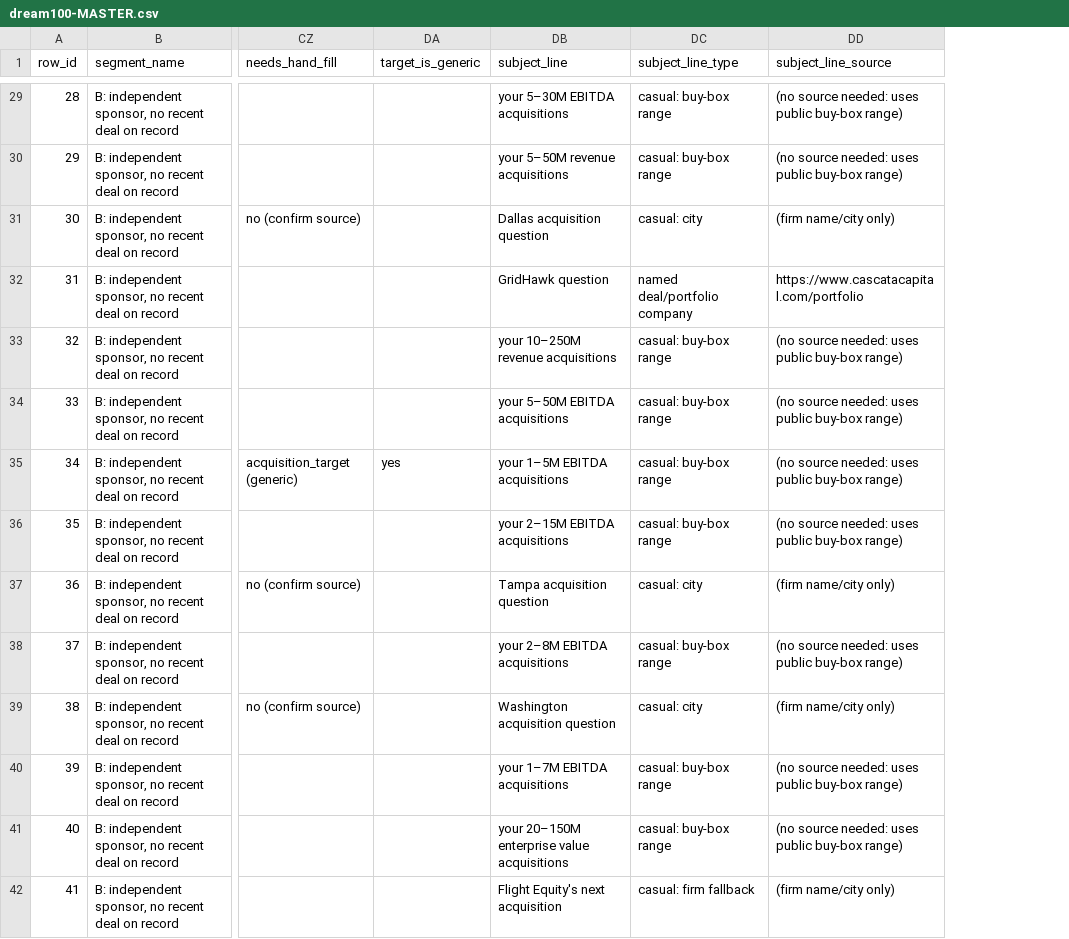
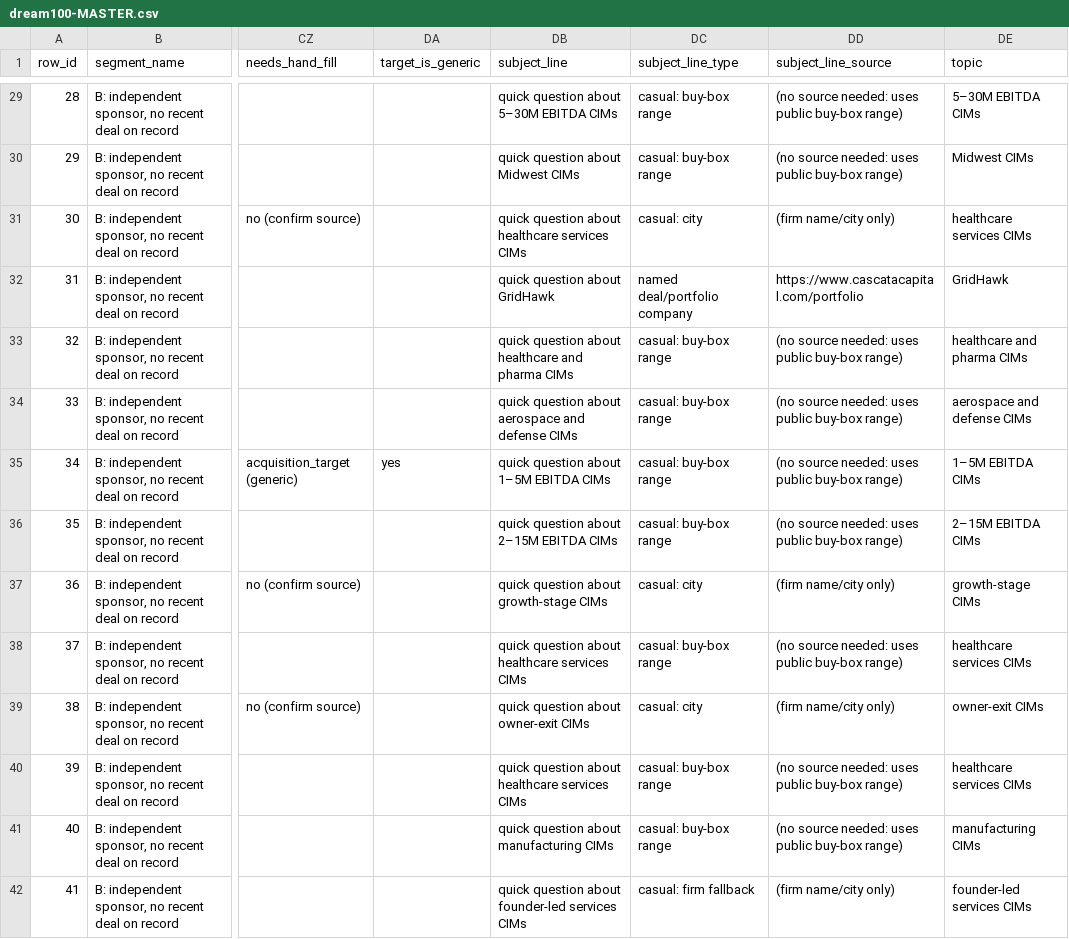
Before and after one commit to smsmkld/krea-murali, a CSV file: data/dream100-MASTER.csv, drawn as a sheet; only a part is shown, gaps mark what is left out; the diff covers the shown part only; the diff names each change by its address in the sheet, - before the commit and + after, or states it on an @@ line.

```diff
--- a/data/dream100-MASTER.csv
+++ b/data/dream100-MASTER.csv
+column DE (topic), rows 29-42: 5–30M EBITDA CIMs | Midwest CIMs | healthcare services CIMs | GridHawk | healthcare and pharma CIMs | aerospace and defense CIMs | 1–5M EBITDA CIMs | 2–15M EBITDA CIMs | growth-stage CIMs | healthcare services CIMs | owner-exit CIMs | healthcare services CIMs | manufacturing CIMs | founder-led services CIMs
-DB29 (subject_line): your 5–30M EBITDA acquisitions
+DB29 (subject_line): quick question about 5–30M EBITDA CIMs
-DB30 (subject_line): your 5–50M revenue acquisitions
+DB30 (subject_line): quick question about Midwest CIMs
-DB31 (subject_line): Dallas acquisition question
+DB31 (subject_line): quick question about healthcare services CIMs
-DB32 (subject_line): GridHawk question
+DB32 (subject_line): quick question about GridHawk
-DB33 (subject_line): your 10–250M revenue acquisitions
+DB33 (subject_line): quick question about healthcare and pharma CIMs
-DB34 (subject_line): your 5–50M EBITDA acquisitions
+DB34 (subject_line): quick question about aerospace and defense CIMs
-DB35 (subject_line): your 1–5M EBITDA acquisitions
+DB35 (subject_line): quick question about 1–5M EBITDA CIMs
-DB36 (subject_line): your 2–15M EBITDA acquisitions
+DB36 (subject_line): quick question about 2–15M EBITDA CIMs
-DB37 (subject_line): Tampa acquisition question
+DB37 (subject_line): quick question about growth-stage CIMs
-DB38 (subject_line): your 2–8M EBITDA acquisitions
+DB38 (subject_line): quick question about healthcare services CIMs
-DB39 (subject_line): Washington acquisition question
+DB39 (subject_line): quick question about owner-exit CIMs
-DB40 (subject_line): your 1–7M EBITDA acquisitions
+DB40 (subject_line): quick question about healthcare services CIMs
-DB41 (subject_line): your 20–150M enterprise value acquisitions
+DB41 (subject_line): quick question about manufacturing CIMs
-DB42 (subject_line): Flight Equity's next acquisition
+DB42 (subject_line): quick question about founder-led services CIMs
```
Also changed, not shown: 124 edited cells elsewhere in this file, data/campaign-leads.csv, data/dream100-READY-with-subject.csv.
